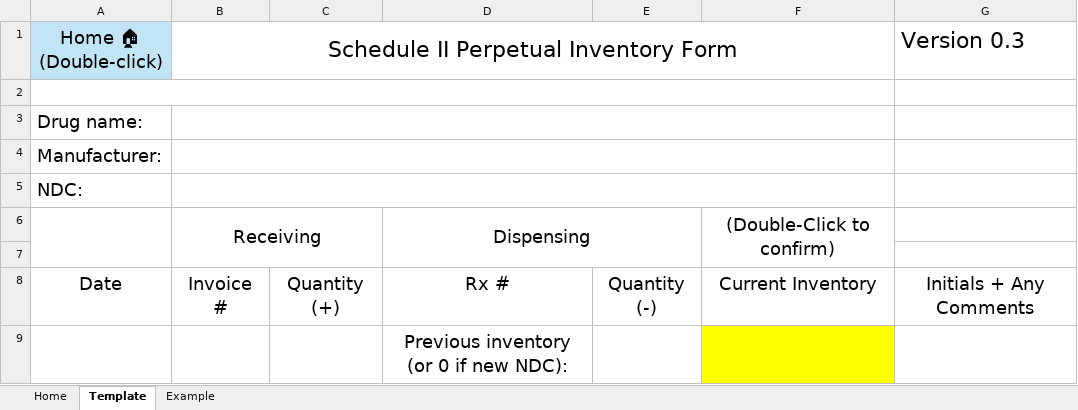
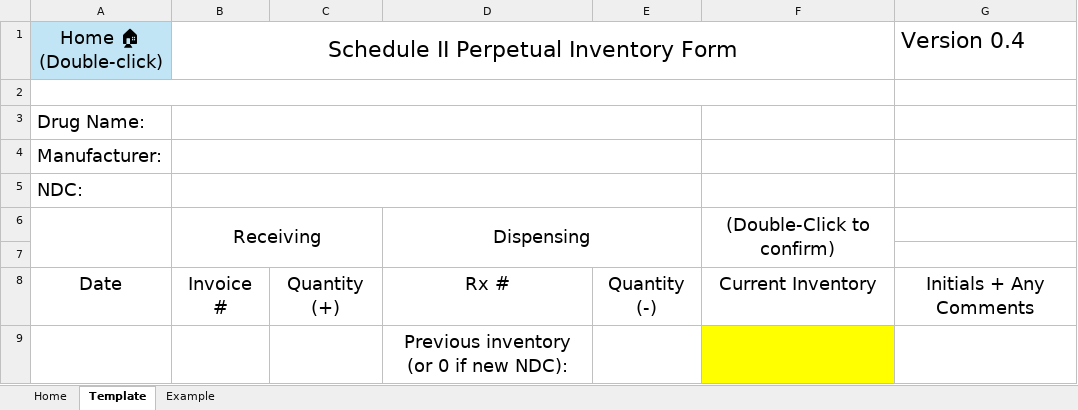
Before and after one commit to cdskc/c2-perpetual-inventory, an Excel workbook: C-II perpetual inventory.xlsm, sheet Template, drawn as a sheet; values as stored, in another font and other column widths than the file's, no borders; table styles not drawn; the diff names each change by its address in the sheet, - before the commit and + after, or states it on an @@ line.

Commit message:
Version 0.4
- Cleaned up formatting of template and example.
- Fixed some bugs causing unwanted behavior (color changes, date stamp) in the top few rows of the sheet

```diff
--- a/C-II perpetual inventory.xlsm (sheet Template)
+++ b/C-II perpetual inventory.xlsm (sheet Template)
-G1: Version 0.3
+G1: Version 0.4
-A3: Drug name:
+A3: Drug Name:
-B3:F3 merged
+B3:E3 merged
-F3:F5 fill: #FF0000
+F3:F5 fill: none
-B4:F4 merged
+B4:E4 merged
-B5:F5 merged
+B5:E5 merged
```
Also changed, not shown: sheet Example, sheet Home.
